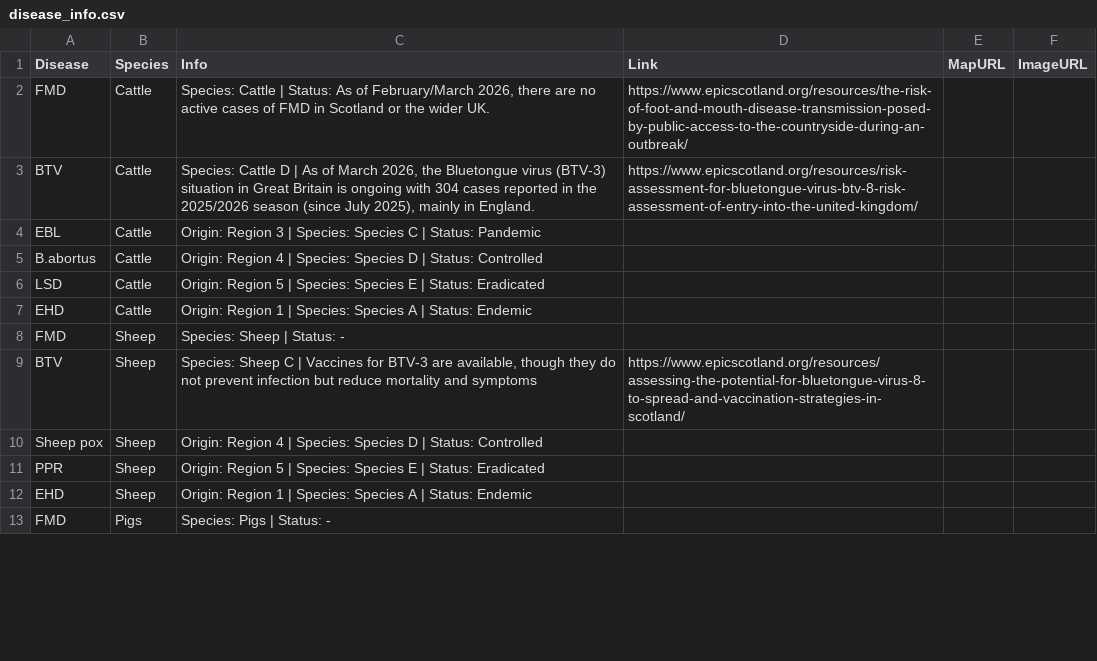
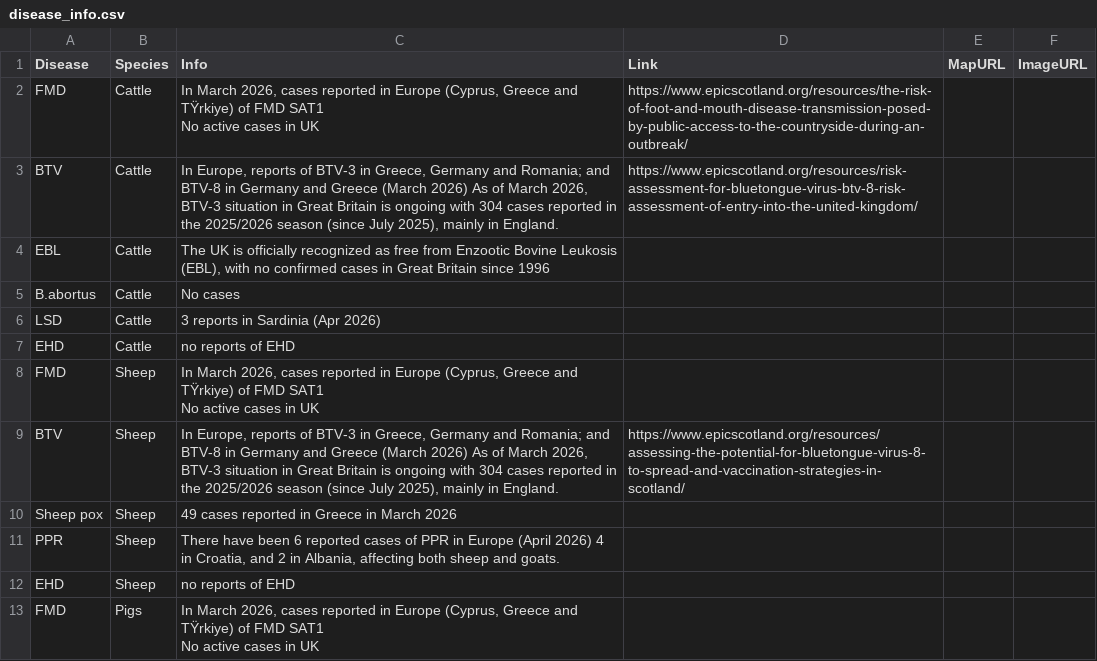
Before and after one commit to tsuareznoguez/horizon-matrix, a CSV file: disease_info.csv, drawn as a sheet; only a part is shown; ↵ is a line break in a cell; the diff covers the shown part only; the diff names each change by its address in the sheet, - before the commit and + after, or states it on an @@ line.

Commit message:
descriptions

```diff
--- a/disease_info.csv
+++ b/disease_info.csv
-C2 (Info): Species: Cattle | Status: As of February/March 2026, there are no active cases of FMD in Scotland or the wider UK.
+C2 (Info): In March 2026, cases reported in Europe (Cyprus, Greece and TŸrkiye) of FMD SAT1 ↵ No active cases in UK
-C3 (Info): Species: Cattle D | As of March 2026, the Bluetongue virus (BTV-3) situation in…
+C3 (Info): In Europe, reports of BTV-3 in Greece, Germany and Romania; and BTV-8 in Germany and Greece (March 2026) As of March 2026, BTV-3 situation in…
-C4 (Info): Origin: Region 3 | Species: Species C | Status: Pandemic
+C4 (Info): The UK is officially recognized as free from Enzootic Bovine Leukosis (EBL), with no confirmed cases in Great Britain since 1996
-C5 (Info): Origin: Region 4 | Species: Species D | Status: Controlled
+C5 (Info): No cases
-C6 (Info): Origin: Region 5 | Species: Species E | Status: Eradicated
+C6 (Info): 3 reports in Sardinia (Apr 2026)
-C7 (Info): Origin: Region 1 | Species: Species A | Status: Endemic
+C7 (Info): no reports of EHD
-C8 (Info): Species: Sheep | Status: -
+C8 (Info): In March 2026, cases reported in Europe (Cyprus, Greece and TŸrkiye) of FMD SAT1 ↵ No active cases in UK
-C9 (Info): Species: Sheep C | Vaccines for BTV-3 are available, though they do not prevent infection but reduce mortality and symptoms
+C9 (Info): In Europe, reports of BTV-3 in Greece, Germany and Romania; and BTV-8 in Germany and Greece (March 2026) As of March 2026, BTV-3 situation in Great Britain is ongoing with 304 cases reported in the 2025/2026 season (since July 2025), mainly in England.
-C10 (Info): Origin: Region 4 | Species: Species D | Status: Controlled
+C10 (Info): 49 cases reported in Greece in March 2026
-C11 (Info): Origin: Region 5 | Species: Species E | Status: Eradicated
+C11 (Info): There have been 6 reported cases of PPR in Europe (April 2026) 4 in Croatia, and 2 in Albania, affecting both sheep and goats.
-C12 (Info): Origin: Region 1 | Species: Species A | Status: Endemic
+C12 (Info): no reports of EHD
-C13 (Info): Species: Pigs | Status: -
+C13 (Info): In March 2026, cases reported in Europe (Cyprus, Greece and TŸrkiye) of FMD SAT1 ↵ No active cases in UK
```
Also changed, not shown: 13 edited cells elsewhere in this file.
